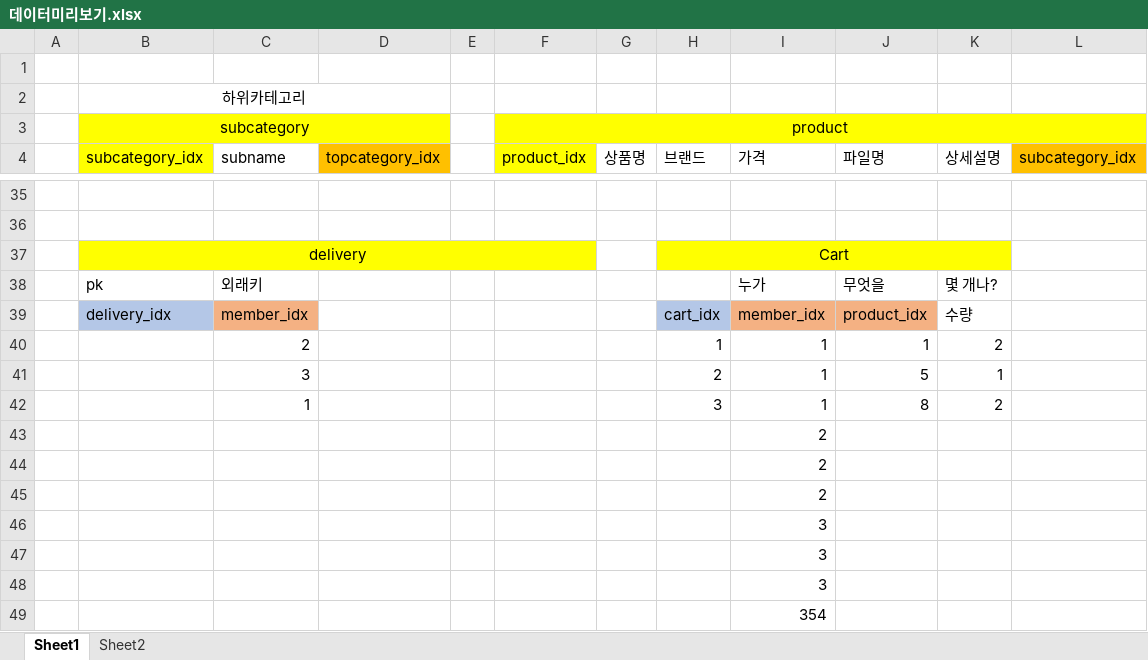
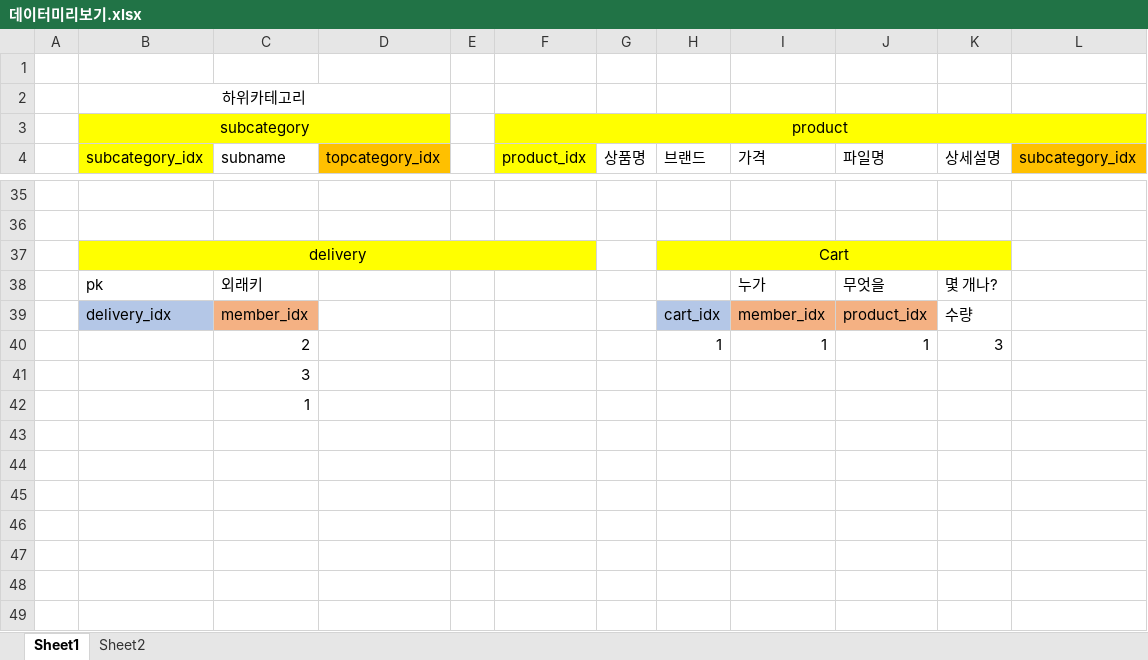
Before and after one commit to multicam202402/spring_workspace, an Excel workbook: Mall/SQL/데이터미리보기.xlsx, sheet Sheet1, drawn as a sheet; only a part is shown, gaps mark what is left out; values as stored, in another font and other column widths than the file's, no borders; removed rows and columns are numbered as before the commit, all else as after; the diff names each change by its address in the sheet, - before the commit and + after, or states it on an @@ line.

```diff
--- a/Mall/SQL/데이터미리보기.xlsx (sheet Sheet1)
+++ b/Mall/SQL/데이터미리보기.xlsx (sheet Sheet1)
-K40 (상세설명): 2
+K40 (상세설명): 3
-row 41:  |  | 3 |  |  |  |  | 2 | 1 | 5 | 1
-row 42:  |  | 1 |  |  |  |  | 3 | 1 | 8 | 2
-row 43:  |  |  |  |  |  |  |  | 2
-row 44:  |  |  |  |  |  |  |  | 2
-row 45:  |  |  |  |  |  |  |  | 2
-row 46:  |  |  |  |  |  |  |  | 3
-row 47:  |  |  |  |  |  |  |  | 3
-row 48:  |  |  |  |  |  |  |  | 3
-row 49:  |  |  |  |  |  |  |  | 354
+row 41:  |  | 3
+row 42:  |  | 1
```
Also changed, not shown: 10 other files.
